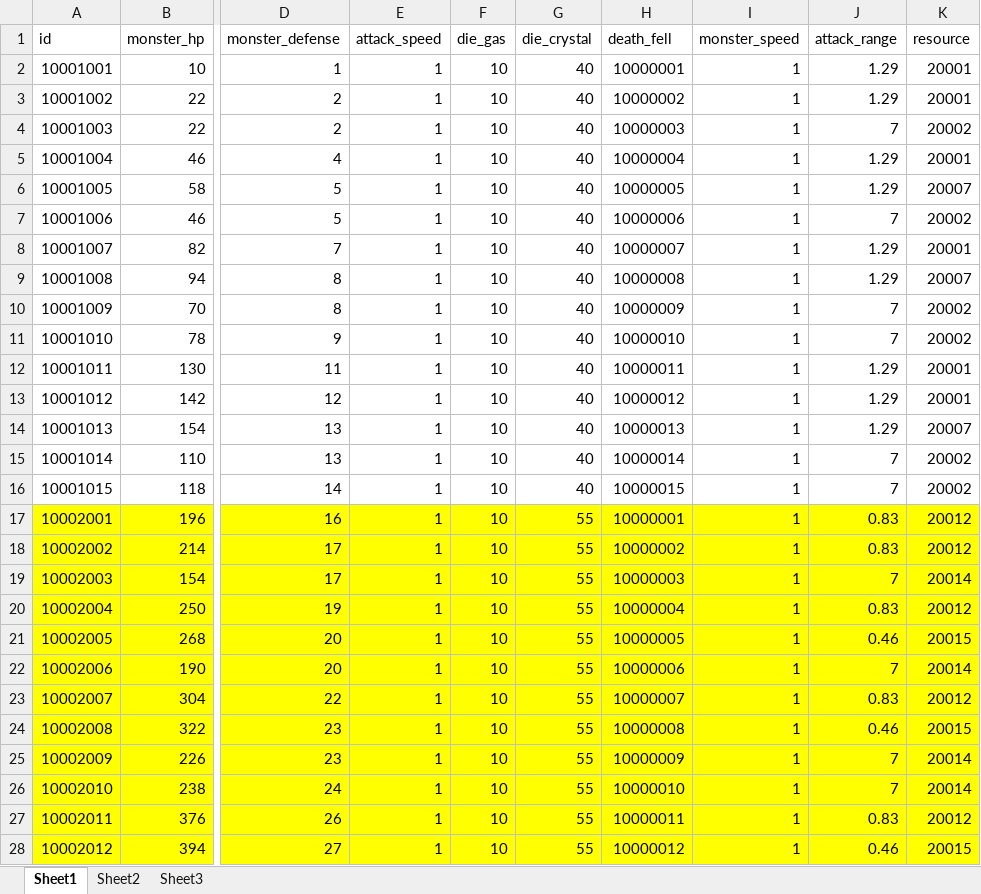
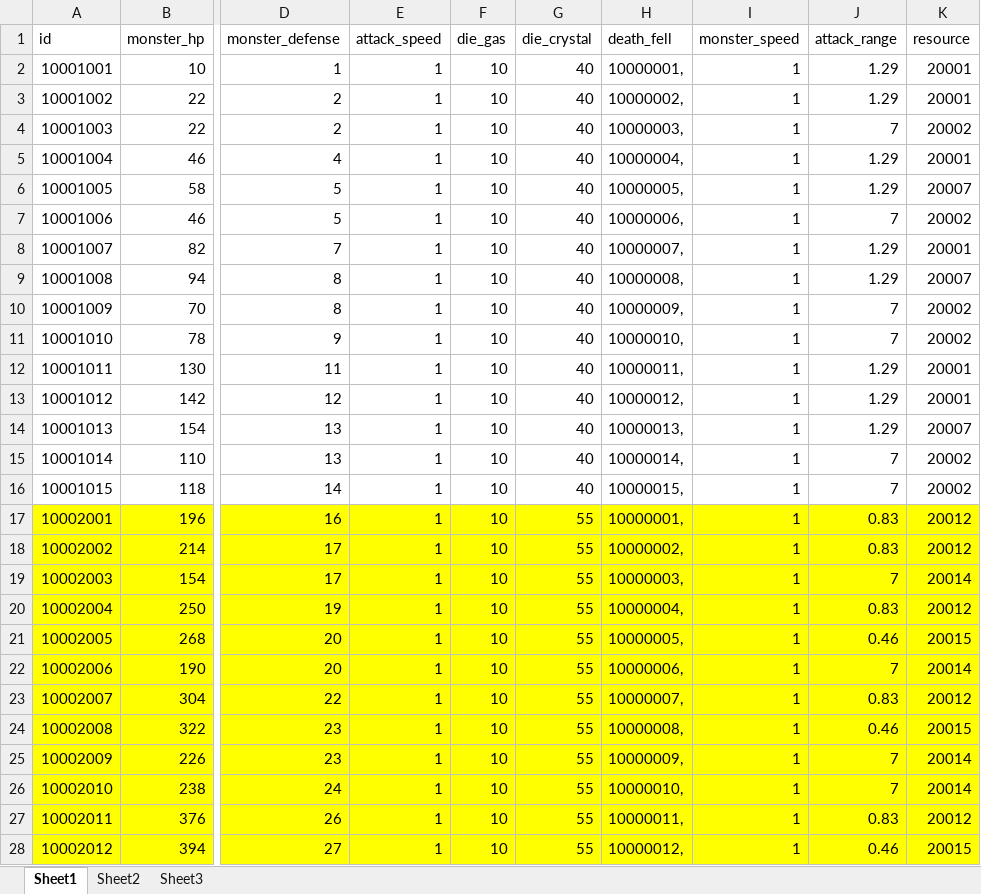
Before and after one commit to a1321253646/ourGame, an Excel workbook: other/配置表/g-怪物配置表.xlsx, sheet Sheet1, drawn as a sheet; only a part is shown, gaps mark what is left out; values as stored, in another font and other column widths than the file's, no borders; the diff covers the shown part only; the diff names each change by its address in the sheet, - before the commit and + after, or states it on an @@ line.

```diff
--- a/other/配置表/g-怪物配置表.xlsx (sheet Sheet1)
+++ b/other/配置表/g-怪物配置表.xlsx (sheet Sheet1)
-H2 (death_fell): 10000001
+H2 (death_fell): 10000001,
-H3 (death_fell): 10000002
+H3 (death_fell): 10000002,
-H4 (death_fell): 10000003
+H4 (death_fell): 10000003,
-H5 (death_fell): 10000004
+H5 (death_fell): 10000004,
-H6 (death_fell): 10000005
+H6 (death_fell): 10000005,
-H7 (death_fell): 10000006
+H7 (death_fell): 10000006,
-H8 (death_fell): 10000007
+H8 (death_fell): 10000007,
-H9 (death_fell): 10000008
+H9 (death_fell): 10000008,
-H10 (death_fell): 10000009
+H10 (death_fell): 10000009,
-H11 (death_fell): 10000010
+H11 (death_fell): 10000010,
-H12 (death_fell): 10000011
+H12 (death_fell): 10000011,
-H13 (death_fell): 10000012
+H13 (death_fell): 10000012,
-H14 (death_fell): 10000013
+H14 (death_fell): 10000013,
-H15 (death_fell): 10000014
+H15 (death_fell): 10000014,
-H16 (death_fell): 10000015
+H16 (death_fell): 10000015,
-H17 (death_fell): 10000001
+H17 (death_fell): 10000001,
-H18 (death_fell): 10000002
+H18 (death_fell): 10000002,
-H19 (death_fell): 10000003
+H19 (death_fell): 10000003,
-H20 (death_fell): 10000004
+H20 (death_fell): 10000004,
-H21 (death_fell): 10000005
+H21 (death_fell): 10000005,
-H22 (death_fell): 10000006
+H22 (death_fell): 10000006,
-H23 (death_fell): 10000007
+H23 (death_fell): 10000007,
-H24 (death_fell): 10000008
+H24 (death_fell): 10000008,
-H25 (death_fell): 10000009
+H25 (death_fell): 10000009,
-H26 (death_fell): 10000010
+H26 (death_fell): 10000010,
-H27 (death_fell): 10000011
+H27 (death_fell): 10000011,
-H28 (death_fell): 10000012
+H28 (death_fell): 10000012,
```
Also changed, not shown: 309 edited cells elsewhere in this sheet, other/配置表/h-合成配置表.xlsx, 21 other files.
